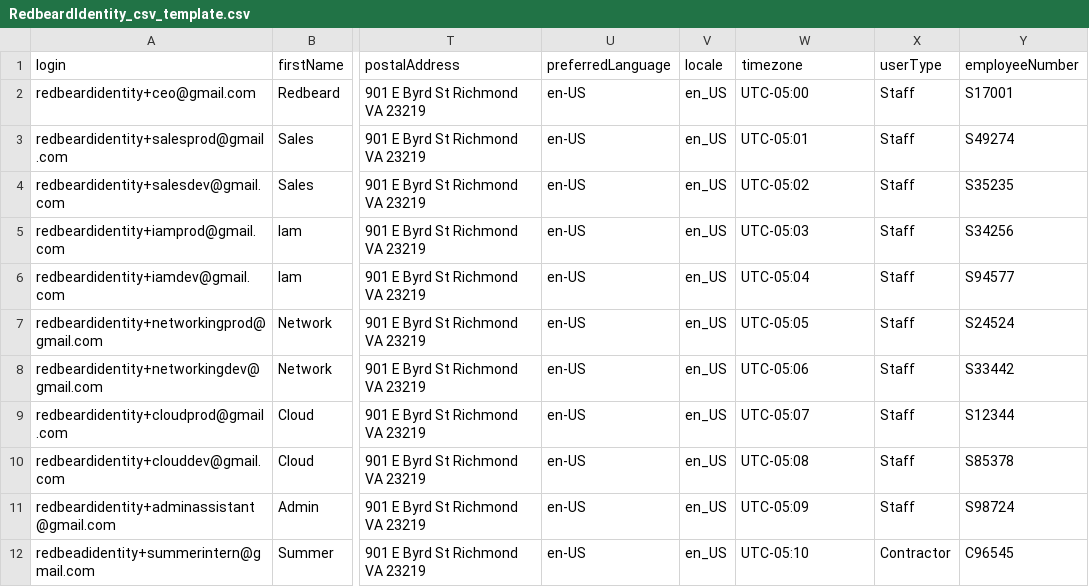
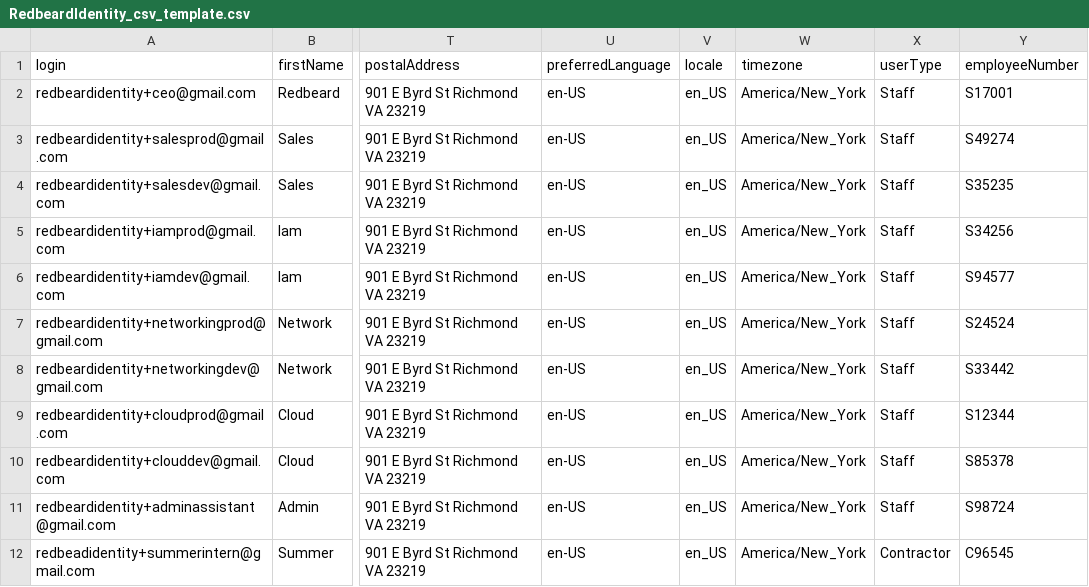
Before and after one commit to jonlehtinen/ImplementingAWSIdentity, a CSV file: RedbeardIdentity_csv_template.csv, drawn as a sheet; only a part is shown, gaps mark what is left out; the diff names each change by its address in the sheet, - before the commit and + after, or states it on an @@ line.

Commit message:
Add files via upload
Fixing CSV

```diff
--- a/RedbeardIdentity_csv_template.csv
+++ b/RedbeardIdentity_csv_template.csv
-W2 (timezone): UTC-05:00
+W2 (timezone): America/New_York
-W3 (timezone): UTC-05:01
+W3 (timezone): America/New_York
-W4 (timezone): UTC-05:02
+W4 (timezone): America/New_York
-W5 (timezone): UTC-05:03
+W5 (timezone): America/New_York
-W6 (timezone): UTC-05:04
+W6 (timezone): America/New_York
-W7 (timezone): UTC-05:05
+W7 (timezone): America/New_York
-W8 (timezone): UTC-05:06
+W8 (timezone): America/New_York
-W9 (timezone): UTC-05:07
+W9 (timezone): America/New_York
-W10 (timezone): UTC-05:08
+W10 (timezone): America/New_York
-W11 (timezone): UTC-05:09
+W11 (timezone): America/New_York
-W12 (timezone): UTC-05:10
+W12 (timezone): America/New_York
```
